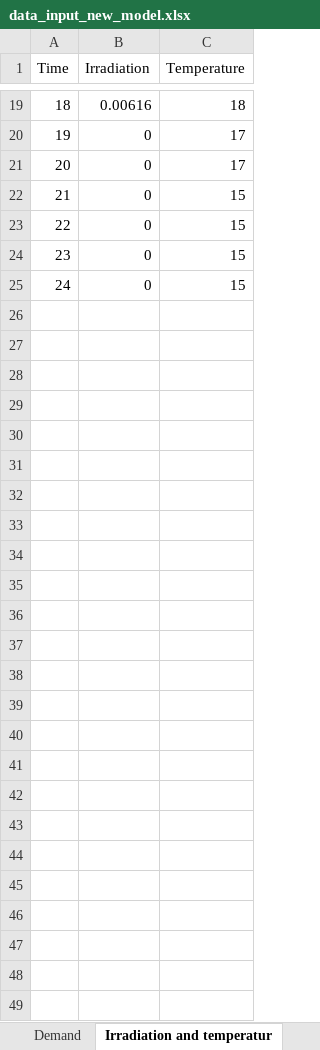
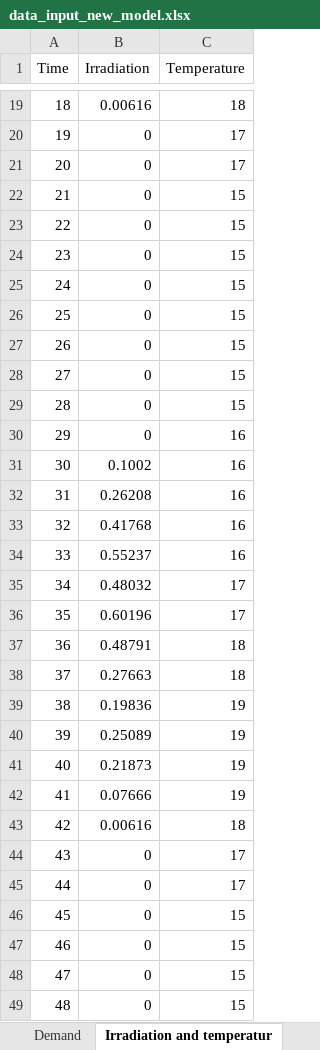
Before and after one commit to luisa-brueser/Optimization_Contracting, an Excel workbook: src/pv_optimizer_contracting/data_input_new_model.xlsx, sheet Irradiation and temperatur, drawn as a sheet; only a part is shown, gaps mark what is left out; values as stored, in another font and other column widths than the file's, no borders; the diff names each change by its address in the sheet, - before the commit and + after, or states it on an @@ line.

```diff
--- a/src/pv_optimizer_contracting/data_input_new_model.xlsx (sheet Irradiation and temperatur)
+++ b/src/pv_optimizer_contracting/data_input_new_model.xlsx (sheet Irradiation and temperatur)
+row 26: 25 | 0 | 15
+row 27: 26 | 0 | 15
+row 28: 27 | 0 | 15
+row 29: 28 | 0 | 15
+row 30: 29 | 0 | 16
+row 31: 30 | 0.1002 | 16
+row 32: 31 | 0.26208 | 16
+row 33: 32 | 0.41768 | 16
+row 34: 33 | 0.55237 | 16
+row 35: 34 | 0.48032 | 17
+row 36: 35 | 0.60196 | 17
+row 37: 36 | 0.48791 | 18
+row 38: 37 | 0.27663 | 18
+row 39: 38 | 0.19836 | 19
+row 40: 39 | 0.25089 | 19
+row 41: 40 | 0.21873 | 19
+row 42: 41 | 0.07666 | 19
+row 43: 42 | 0.00616 | 18
+row 44: 43 | 0 | 17
+row 45: 44 | 0 | 17
+row 46: 45 | 0 | 15
+row 47: 46 | 0 | 15
+row 48: 47 | 0 | 15
+row 49: 48 | 0 | 15
```
Also changed, not shown: sheet Demand, sheet Sets, sheet General Data, 2 other files.
